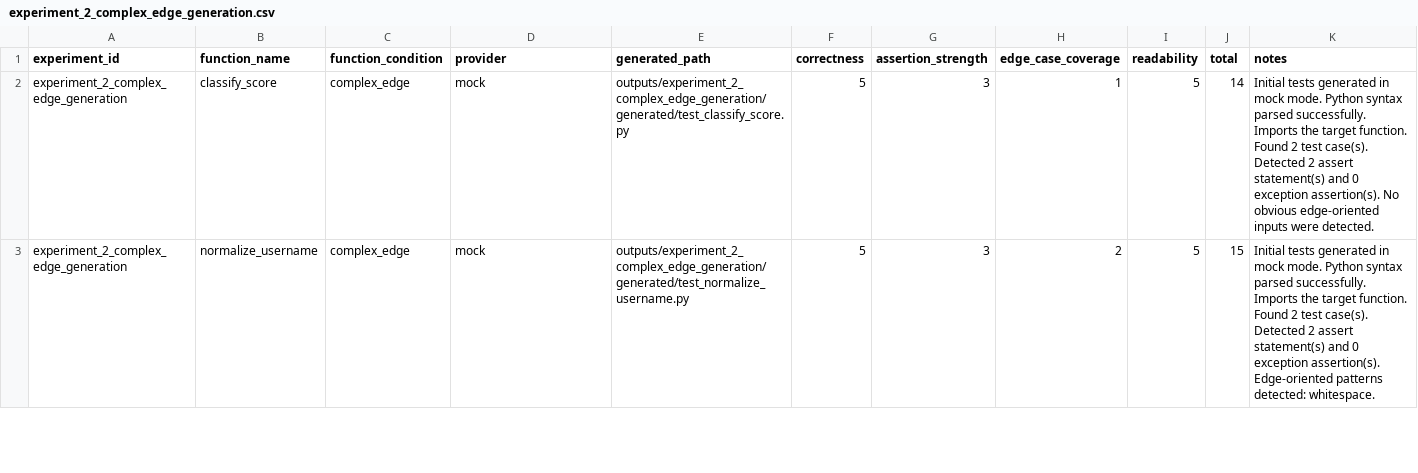
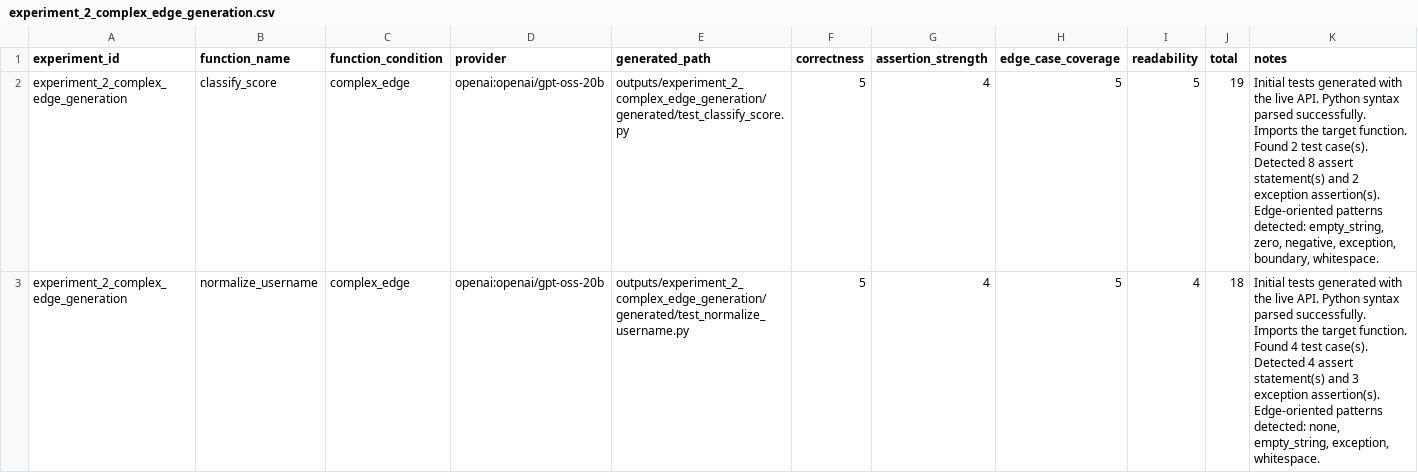
Before and after one commit to JDameus2025-FAU/IntelliTest_Pipeline, a CSV file: outputs/experiment_2_complex_edge_generation/reports/experiment_2_complex_edge_generation.csv, drawn as a sheet; only a part is shown; the diff covers the shown part only.

```diff
--- a/outputs/experiment_2_complex_edge_generation/reports/experiment_2_complex_edge_generation.csv
+++ b/outputs/experiment_2_complex_edge_generation/reports/experiment_2_complex_edge_generation.csv
@@ -1,3 +1,3 @@
 experiment_id,function_name,function_condition,provider,generated_path,correctness,assertion_strength,edge_case_coverage,readability,total,notes
-experiment_2_complex_edge_generation,classify_score,complex_edge,mock,outputs/experiment_2_complex_edge_generation/generated/test_classify_score.py,5,3,1,5,14,Initial tests generated in mock mode. Python syntax parsed successfully. Imports the target function. Found 2 test case(s). Detected 2 assert statement(s) and 0 exception assertion(s). No obvious edge-oriented inputs were detected.
-experiment_2_complex_edge_generation,normalize_username,complex_edge,mock,outputs/experiment_2_complex_edge_generation/generated/test_normalize_username.py,5,3,2,5,15,Initial tests generated in mock mode. Python syntax parsed successfully. Imports the target function. Found 2 test case(s). Detected 2 assert statement(s) and 0 exception assertion(s). Edge-oriented patterns detected: whitespace.
+experiment_2_complex_edge_generation,classify_score,complex_edge,openai:openai/gpt-oss-20b,outputs/experiment_2_complex_edge_generation/generated/test_classify_score.py,5,4,5,5,19,"Initial tests generated with the live API. Python syntax parsed successfully. Imports the target function. Found 2 test case(s). Detected 8 assert statement(s) and 2 exception assertion(s). Edge-oriented patterns detected: empty_string, zero, negative, exception, boundary, whitespace."
+experiment_2_complex_edge_generation,normalize_username,complex_edge,openai:openai/gpt-oss-20b,outputs/experiment_2_complex_edge_generation/generated/test_normalize_username.py,5,4,5,4,18,"Initial tests generated with the live API. Python syntax parsed successfully. Imports the target function. Found 4 test case(s). Detected 4 assert statement(s) and 3 exception assertion(s). Edge-oriented patterns detected: none, empty_string, exception, whitespace."
```
Also changed, not shown: 5 edited cells elsewhere in this file, outputs/experiment_1_simple_generation/reports/experiment_1_simple_generation.csv, outputs/experiment_3_refinement_comparison/reports/experiment_3_refinement_comparison.csv, 16 other files.
